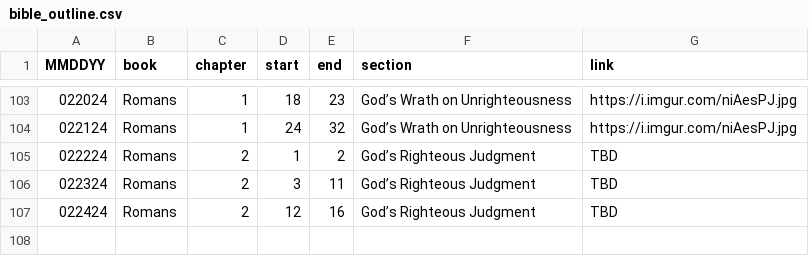
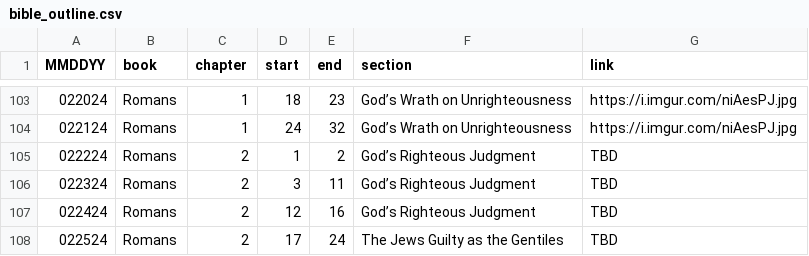
Before and after one commit to marko-polo-cheno/scribblingScribe, a CSV file: bible_outline.csv, drawn as a sheet; only a part is shown, gaps mark what is left out.

Commit message:
Update bible_outline.csv

```diff
--- a/bible_outline.csv
+++ b/bible_outline.csv
@@ -107 +107,2 @@ MMDDYY,book,chapter,start,end,section,link
 022424,Romans,2,12,16,God’s Righteous Judgment,TBD
+022524,Romans,2,17,24,The Jews Guilty as the Gentiles,TBD
```
